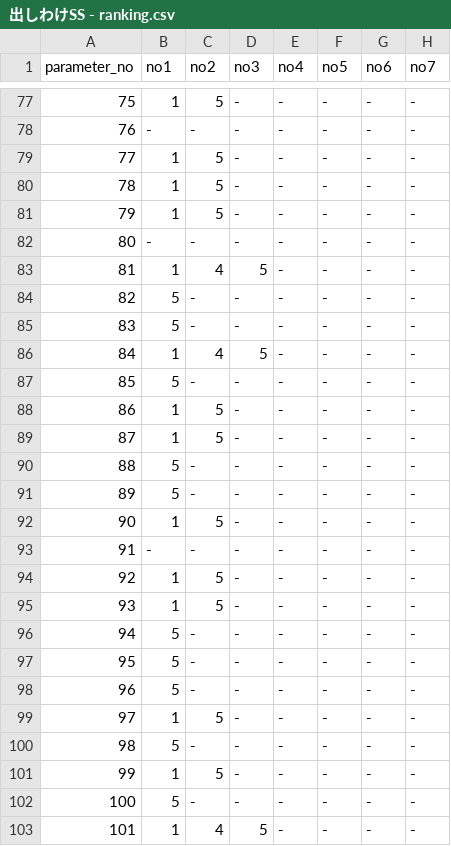
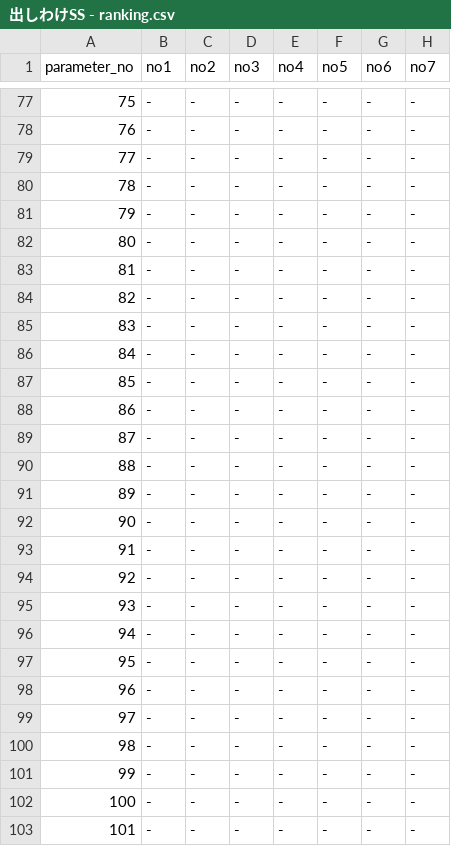
Before and after one commit to senjinholdings/GSA_Medical_Diet, a CSV file: injection-lipolysis001/data/出しわけSS - ranking.csv, drawn as a sheet; only a part is shown, gaps mark what is left out; the diff covers the shown part only; the diff names each change by its address in the sheet, - before the commit and + after, or states it on an @@ line.

```diff
--- a/injection-lipolysis001/data/出しわけSS - ranking.csv
+++ b/injection-lipolysis001/data/出しわけSS - ranking.csv
-B77 (no1): 1
+B77 (no1): -
-C77 (no2): 5
+C77 (no2): -
-B79:B81 (no1): 1
+B79:B81 (no1): -
-C79:C81 (no2): 5
+C79:C81 (no2): -
-B83 (no1): 1
+B83 (no1): -
-C83 (no2): 4
+C83 (no2): -
-D83 (no3): 5
+D83 (no3): -
-B84:B85 (no1): 5
+B84:B85 (no1): -
-B86 (no1): 1
+B86 (no1): -
-C86 (no2): 4
+C86 (no2): -
-D86 (no3): 5
+D86 (no3): -
-B87 (no1): 5
+B87 (no1): -
-B88:B89 (no1): 1
+B88:B89 (no1): -
-C88:C89 (no2): 5
+C88:C89 (no2): -
-B90:B91 (no1): 5
+B90:B91 (no1): -
-B92 (no1): 1
+B92 (no1): -
-C92 (no2): 5
+C92 (no2): -
-B94:B95 (no1): 1
+B94:B95 (no1): -
-C94:C95 (no2): 5
+C94:C95 (no2): -
-B96:B98 (no1): 5
+B96:B98 (no1): -
-B99 (no1): 1
+B99 (no1): -
-C99 (no2): 5
+C99 (no2): -
-B100 (no1): 5
+B100 (no1): -
-B101 (no1): 1
+B101 (no1): -
-C101 (no2): 5
+C101 (no2): -
-B102 (no1): 5
+B102 (no1): -
-B103 (no1): 1
+B103 (no1): -
-C103 (no2): 4
+C103 (no2): -
-D103 (no3): 5
+D103 (no3): -
```
Also changed, not shown: 131 edited cells elsewhere in this file.
